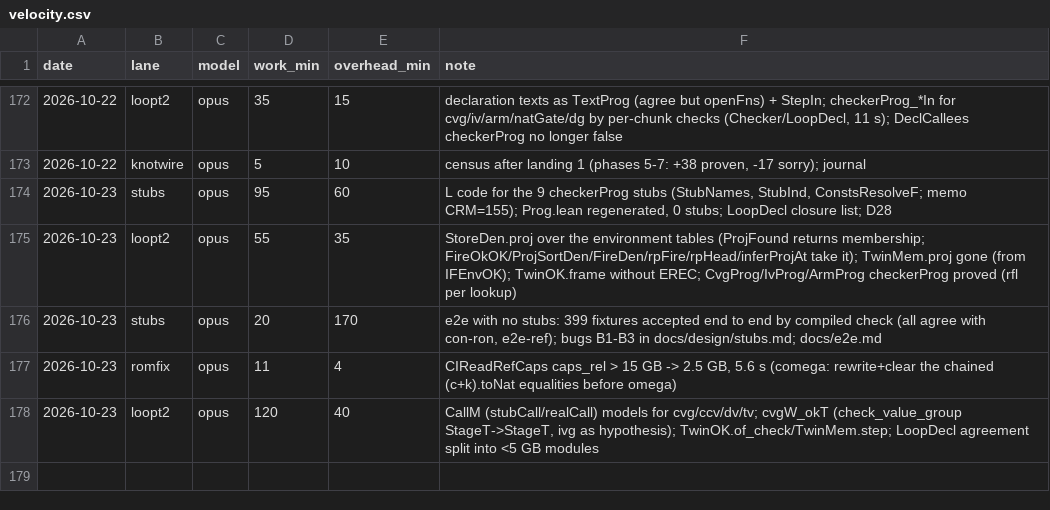
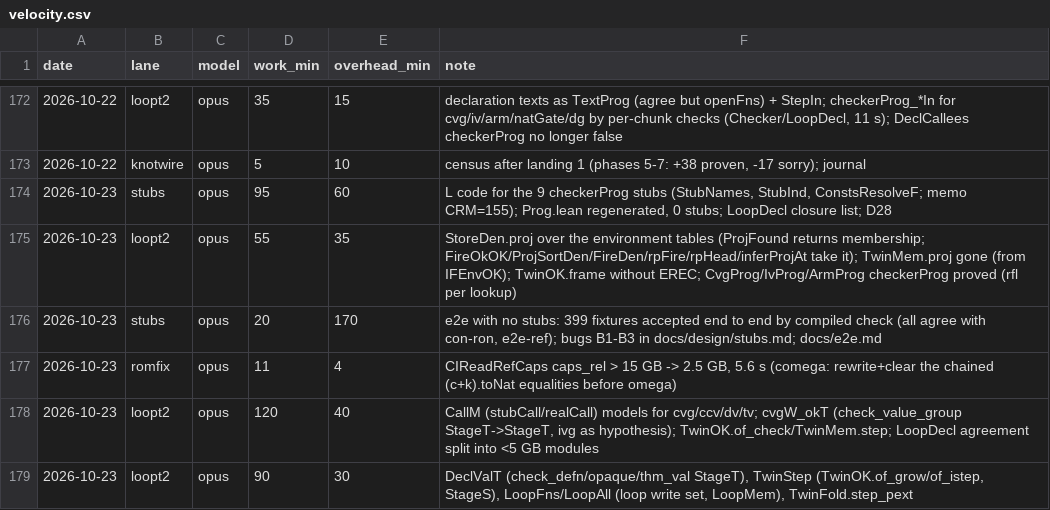
Before and after one commit to leanprover/con-agua, a CSV file: docs/velocity.csv, drawn as a sheet; only a part is shown, gaps mark what is left out; the diff names each change by its address in the sheet, - before the commit and + after, or states it on an @@ line.

```diff
--- a/docs/velocity.csv
+++ b/docs/velocity.csv
+row 179: 2026-10-23 | loopt2 | opus | 90 | 30 | DeclValT (check_defn/opaque/thm_val StageT), TwinStep (TwinOK.of_grow/of_istep, StageS), LoopFns/LoopAll (loop write set, LoopMem), TwinFold.step_pext
```
Also changed, not shown: 2 other files.
